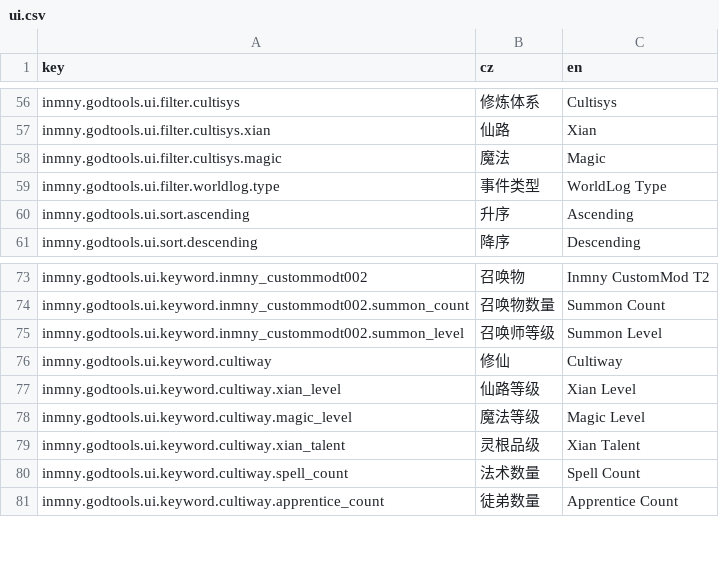
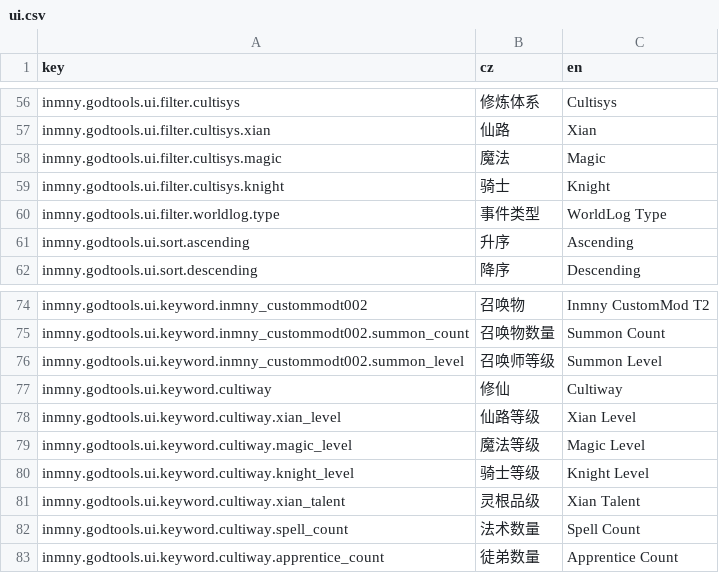
Before and after one commit to inmny/GodTools, a CSV file: Locales/ui.csv, drawn as a sheet; only a part is shown, gaps mark what is left out; the diff names each change by its address in the sheet, - before the commit and + after, or states it on an @@ line.

```diff
--- a/Locales/ui.csv
+++ b/Locales/ui.csv
+row 59: inmny.godtools.ui.filter.cultisys.knight | 骑士 | Knight
+row 80: inmny.godtools.ui.keyword.cultiway.knight_level | 骑士等级 | Knight Level
```
Also changed, not shown: 1 other file.
